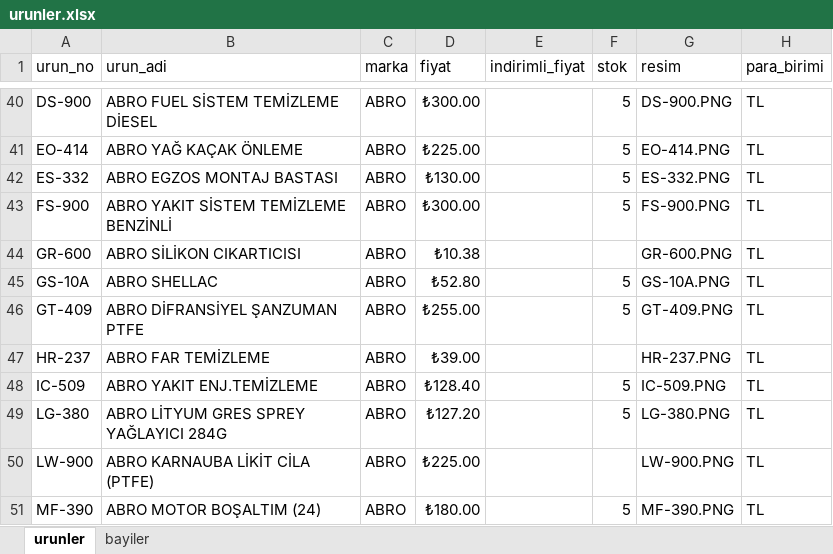
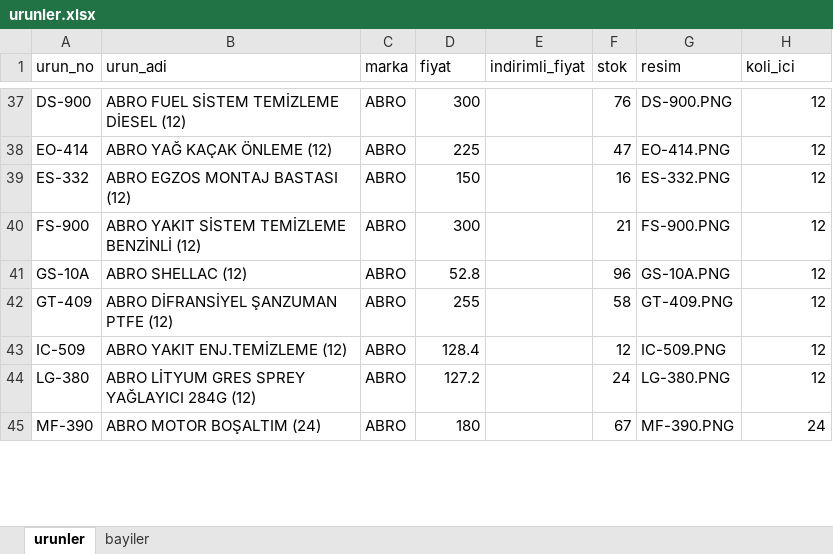
Before and after one commit to otovolkan/portal, an Excel workbook: urunler.xlsx, sheet urunler, drawn as a sheet; only a part is shown, gaps mark what is left out; values as stored, in another font and other column widths than the file's, no borders; removed rows and columns are numbered as before the commit, all else as after; the diff covers the shown part only; the diff names each change by its address in the sheet, - before the commit and + after, or states it on an @@ line.

```diff
--- a/urunler.xlsx (sheet urunler)
+++ b/urunler.xlsx (sheet urunler)
-H1: para_birimi
+H1: koli_ici
-B37 (urun_adi): ABRO FUEL SİSTEM TEMİZLEME DİESEL
+B37 (urun_adi): ABRO FUEL SİSTEM TEMİZLEME DİESEL (12)
-D37 (fiyat): ₺300.00
+D37 (fiyat): 300
-F37 (stok): 5
+F37 (stok): 76
-H37:H40 (koli_ici): TL
+H37:H40 (koli_ici): 12
-B38 (urun_adi): ABRO YAĞ KAÇAK ÖNLEME
+B38 (urun_adi): ABRO YAĞ KAÇAK ÖNLEME (12)
-D38 (fiyat): ₺225.00
+D38 (fiyat): 225
-F38 (stok): 5
+F38 (stok): 47
-B39 (urun_adi): ABRO EGZOS MONTAJ BASTASI
+B39 (urun_adi): ABRO EGZOS MONTAJ BASTASI (12)
-D39 (fiyat): ₺130.00
+D39 (fiyat): 150
-F39 (stok): 5
+F39 (stok): 16
-B40 (urun_adi): ABRO YAKIT SİSTEM TEMİZLEME BENZİNLİ
+B40 (urun_adi): ABRO YAKIT SİSTEM TEMİZLEME BENZİNLİ (12)
-D40 (fiyat): ₺300.00
+D40 (fiyat): 300
-F40 (stok): 5
+F40 (stok): 21
-row 44: GR-600 | ABRO SİLİKON CIKARTICISI | ABRO | ₺10.38 |  |  | GR-600.PNG | TL
-B41 (urun_adi): ABRO SHELLAC
+B41 (urun_adi): ABRO SHELLAC (12)
-D41 (fiyat): ₺52.80
+D41 (fiyat): 52.8
-F41 (stok): 5
+F41 (stok): 96
-H41:H42 (koli_ici): TL
+H41:H42 (koli_ici): 12
-B42 (urun_adi): ABRO DİFRANSİYEL ŞANZUMAN PTFE
+B42 (urun_adi): ABRO DİFRANSİYEL ŞANZUMAN PTFE (12)
-D42 (fiyat): ₺255.00
+D42 (fiyat): 255
-F42 (stok): 5
+F42 (stok): 58
-row 47: HR-237 | ABRO FAR TEMİZLEME | ABRO | ₺39.00 |  |  | HR-237.PNG | TL
-B43 (urun_adi): ABRO YAKIT ENJ.TEMİZLEME
+B43 (urun_adi): ABRO YAKIT ENJ.TEMİZLEME (12)
-D43 (fiyat): ₺128.40
+D43 (fiyat): 128.4
-F43 (stok): 5
+F43 (stok): 12
-H43:H44 (koli_ici): TL
+H43:H44 (koli_ici): 12
-B44 (urun_adi): ABRO LİTYUM GRES SPREY YAĞLAYICI 284G
+B44 (urun_adi): ABRO LİTYUM GRES SPREY YAĞLAYICI 284G (12)
-D44 (fiyat): ₺127.20
+D44 (fiyat): 127.2
-F44 (stok): 5
+F44 (stok): 24
-row 50: LW-900 | ABRO KARNAUBA LİKİT CİLA (PTFE) | ABRO | ₺225.00 |  |  | LW-900.PNG | TL
-D45 (fiyat): ₺180.00
+D45 (fiyat): 180
-F45 (stok): 5
+F45 (stok): 67
-H45 (koli_ici): TL
+H45 (koli_ici): 24
```
Also changed, not shown: 30 added rows, 15 removed rows and 120 edited cells elsewhere in this sheet, sheet bayiler, 12 other files.
